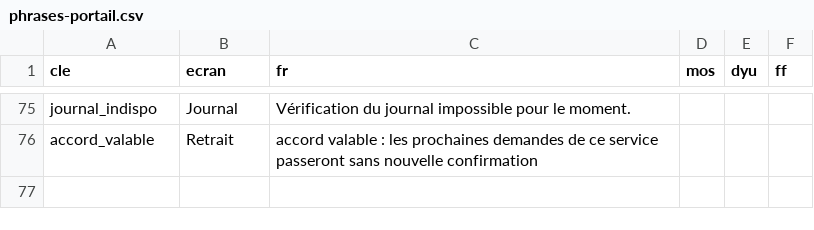
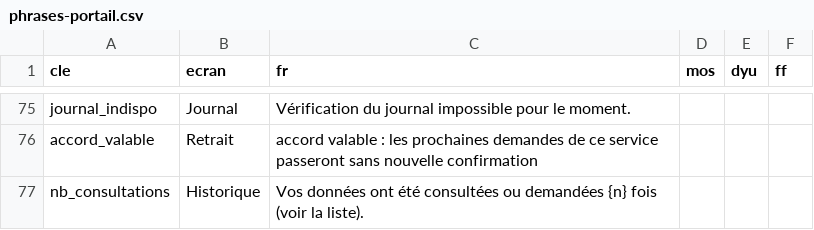
Before and after one commit to wangredelwende-spec/griot-dites-le-nous-une-fois, a CSV file: traduction-moore/phrases-portail.csv, drawn as a sheet; only a part is shown, gaps mark what is left out; the diff names each change by its address in the sheet, - before the commit and + after, or states it on an @@ line.

Commit message:
feat: portail : compteur des consultations (accueil et historique) ; tests

```diff
--- a/traduction-moore/phrases-portail.csv
+++ b/traduction-moore/phrases-portail.csv
+row 77: nb_consultations | Historique | Vos données ont été consultées ou demandées {n} fois (voir la liste).
```
Also changed, not shown: 4 other files.
